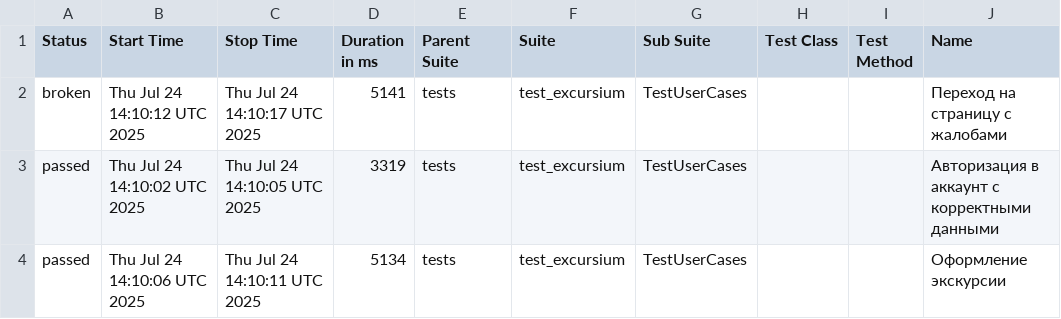
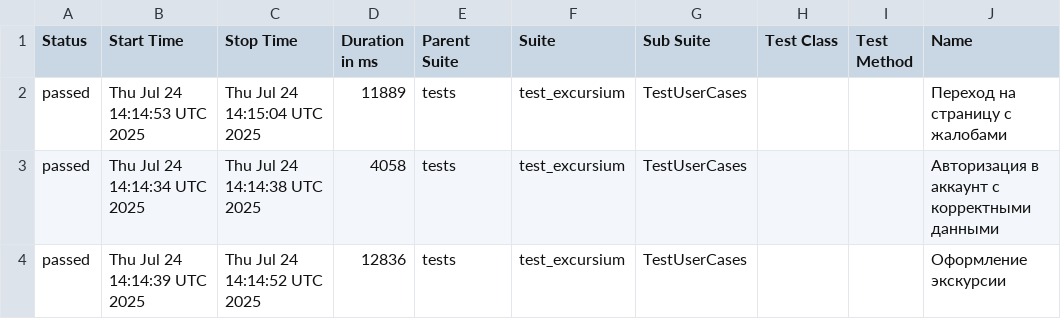
Before and after one commit to AlbertMaratovich/Excursium_project, a CSV file: data/suites.csv, drawn as a sheet; only a part is shown; the diff names each change by its address in the sheet, - before the commit and + after, or states it on an @@ line.

```diff
--- a/data/suites.csv
+++ b/data/suites.csv
-A2 (Status): broken
+A2 (Status): passed
-B2 (Start Time): Thu Jul 24 14:10:12 UTC 2025
+B2 (Start Time): Thu Jul 24 14:14:53 UTC 2025
-C2 (Stop Time): Thu Jul 24 14:10:17 UTC 2025
+C2 (Stop Time): Thu Jul 24 14:15:04 UTC 2025
-D2 (Duration in ms): 5141
+D2 (Duration in ms): 11889
-B3 (Start Time): Thu Jul 24 14:10:02 UTC 2025
+B3 (Start Time): Thu Jul 24 14:14:34 UTC 2025
-C3 (Stop Time): Thu Jul 24 14:10:05 UTC 2025
+C3 (Stop Time): Thu Jul 24 14:14:38 UTC 2025
-D3 (Duration in ms): 3319
+D3 (Duration in ms): 4058
-B4 (Start Time): Thu Jul 24 14:10:06 UTC 2025
+B4 (Start Time): Thu Jul 24 14:14:39 UTC 2025
-C4 (Stop Time): Thu Jul 24 14:10:11 UTC 2025
+C4 (Stop Time): Thu Jul 24 14:14:52 UTC 2025
-D4 (Duration in ms): 5134
+D4 (Duration in ms): 12836
```
Also changed, not shown: 27 other files.
